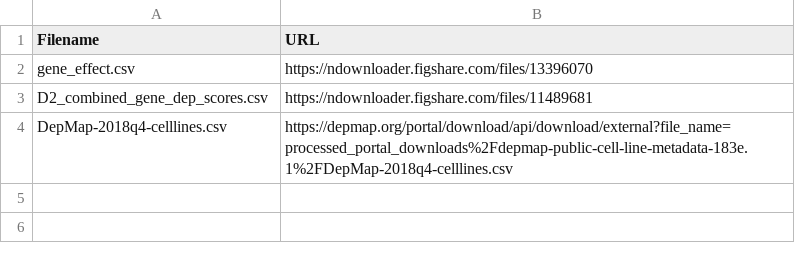
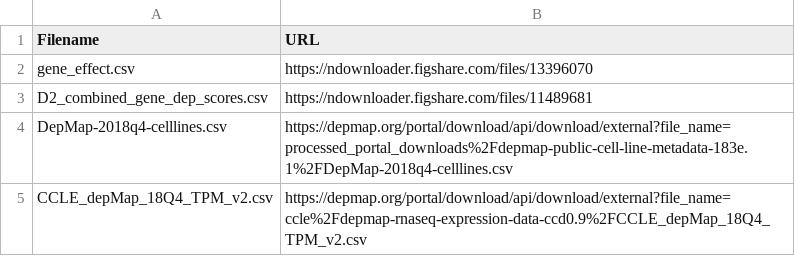
Before and after one commit to LupienLab/Zhou_FOXA1_ncomm_2020, a CSV file: data/external/DEPMAP/config.csv, drawn as a sheet; the diff names each change by its address in the sheet, - before the commit and + after, or states it on an @@ line.

Commit message:
Switching to DEPMAP 2018q4 RNA-seq data
Updated data folder, updated figures and scripts
Figures now PDFs
Removed unnecessary figures and scripts

```diff
--- a/data/external/DEPMAP/config.csv
+++ b/data/external/DEPMAP/config.csv
+row 5: CCLE_depMap_18Q4_TPM_v2.csv | https://depmap.org/portal/download/api/download/external?file_name=ccle%2Fdepmap-rnaseq-expression-data-ccd0.9%2FCCLE_depMap_18Q4_TPM_v2.csv
```
Also changed, not shown: 26 other files.
